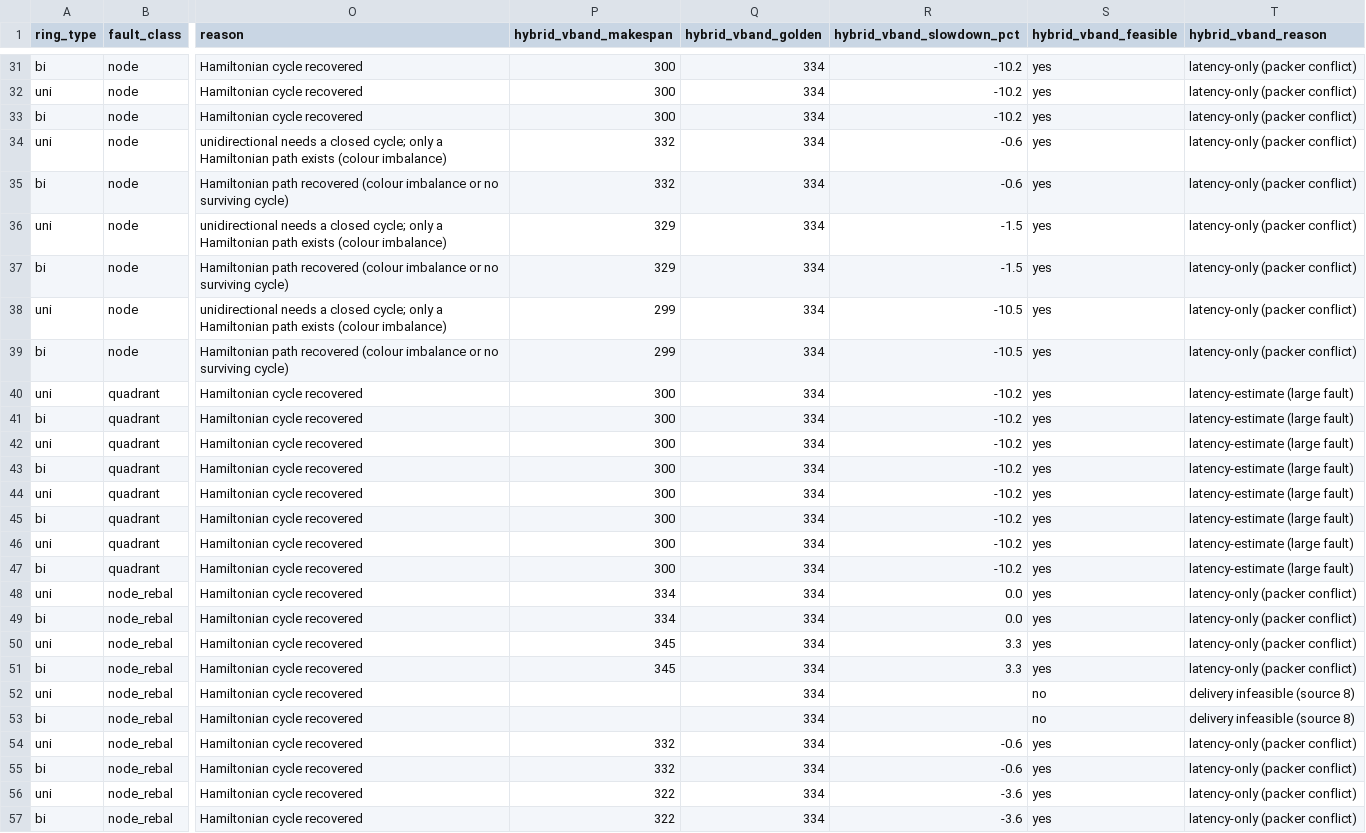
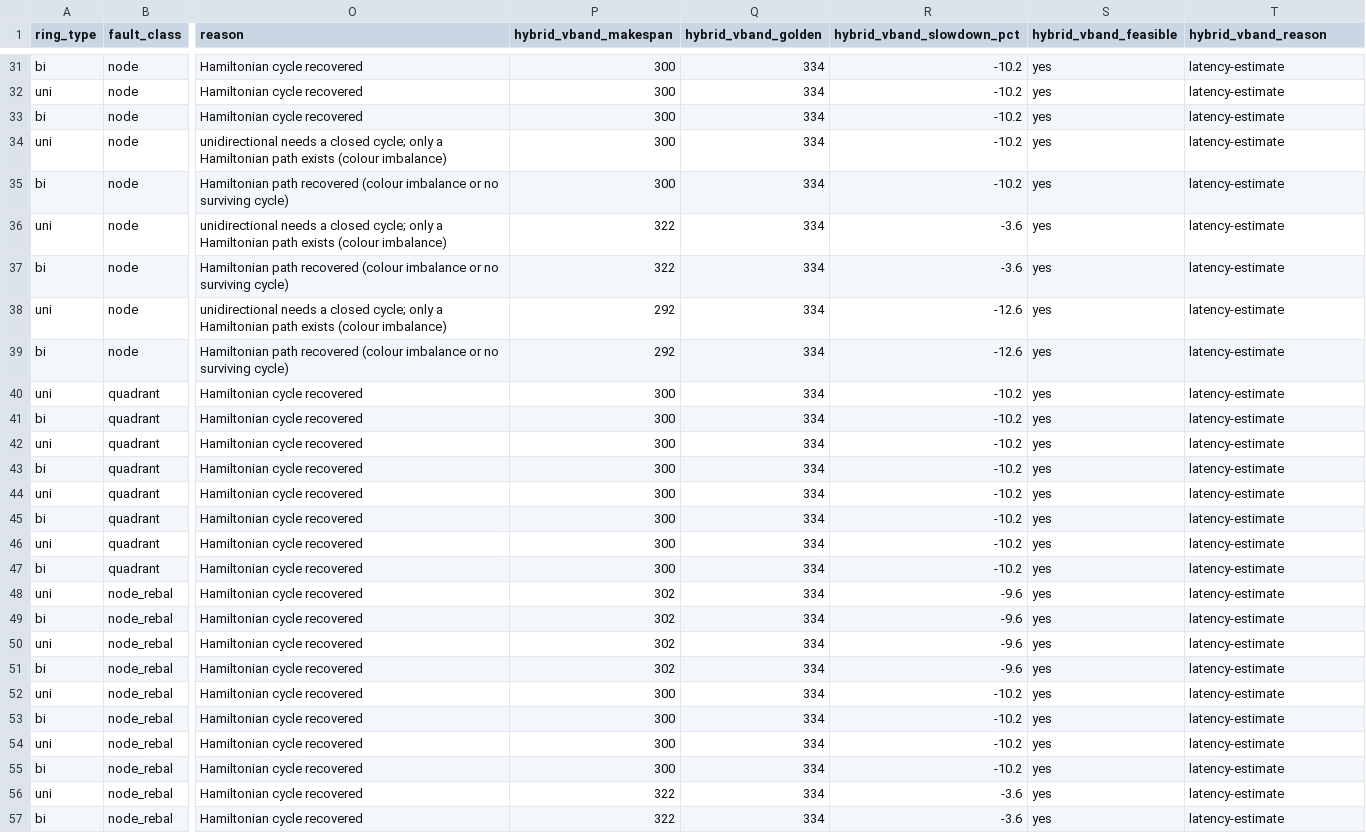
Before and after one commit to lukebest/booksim2, a CSV file: results/ring_results.csv, drawn as a sheet; only a part is shown, gaps mark what is left out; the diff covers the shown part only; the diff names each change by its address in the sheet, - before the commit and + after, or states it on an @@ line.

Commit message:
Enhance ring report and simulation with new fault recovery strategies</message>
<message>- Updated `ring_report.html` to reflect improved performance metrics for hybrid vband configurations, emphasizing the effectiveness of fault recovery methods.</message>

<message>- Revised `ring_results.csv` to include additional fault scenarios and their impacts on makespan, enhancing the detail of the performance analysis.</message>

<message>- Modified `gen_ring_report.py` and `hamilton_ring.py` to implement new algorithms for recovering Hamiltonian cycles under fault conditions, improving the robustness of the simulation.

```diff
--- a/results/ring_results.csv
+++ b/results/ring_results.csv
-T31:T39 (hybrid_vband_reason): latency-only (packer conflict)
+T31:T39 (hybrid_vband_reason): latency-estimate
-P34:P35 (hybrid_vband_makespan): 332
+P34:P35 (hybrid_vband_makespan): 300
-R34:R35 (hybrid_vband_slowdown_pct): -0.6
+R34:R35 (hybrid_vband_slowdown_pct): -10.2
-P36:P37 (hybrid_vband_makespan): 329
+P36:P37 (hybrid_vband_makespan): 322
-R36:R37 (hybrid_vband_slowdown_pct): -1.5
+R36:R37 (hybrid_vband_slowdown_pct): -3.6
-P38:P39 (hybrid_vband_makespan): 299
+P38:P39 (hybrid_vband_makespan): 292
-R38:R39 (hybrid_vband_slowdown_pct): -10.5
+R38:R39 (hybrid_vband_slowdown_pct): -12.6
-T40:T47 (hybrid_vband_reason): latency-estimate (large fault)
+T40:T47 (hybrid_vband_reason): latency-estimate
-P48:P49 (hybrid_vband_makespan): 334
+P48:P49 (hybrid_vband_makespan): 302
-R48:R49 (hybrid_vband_slowdown_pct): 0.0
+R48:R49 (hybrid_vband_slowdown_pct): -9.6
-T48:T51 (hybrid_vband_reason): latency-only (packer conflict)
+T48:T51 (hybrid_vband_reason): latency-estimate
-P50:P51 (hybrid_vband_makespan): 345
+P50:P51 (hybrid_vband_makespan): 302
-R50:R51 (hybrid_vband_slowdown_pct): 3.3
+R50:R51 (hybrid_vband_slowdown_pct): -9.6
-P52:P53 (hybrid_vband_makespan): (empty)
+P52:P53 (hybrid_vband_makespan): 300
-R52:R53 (hybrid_vband_slowdown_pct): (empty)
+R52:R53 (hybrid_vband_slowdown_pct): -10.2
-S52:S53 (hybrid_vband_feasible): no
+S52:S53 (hybrid_vband_feasible): yes
-T52:T53 (hybrid_vband_reason): delivery infeasible (source 8)
+T52:T53 (hybrid_vband_reason): latency-estimate
-P54:P55 (hybrid_vband_makespan): 332
+P54:P55 (hybrid_vband_makespan): 300
-R54:R55 (hybrid_vband_slowdown_pct): -0.6
+R54:R55 (hybrid_vband_slowdown_pct): -10.2
-T54:T57 (hybrid_vband_reason): latency-only (packer conflict)
+T54:T57 (hybrid_vband_reason): latency-estimate
```
Also changed, not shown: 87 edited cells elsewhere in this file, 4 other files.
